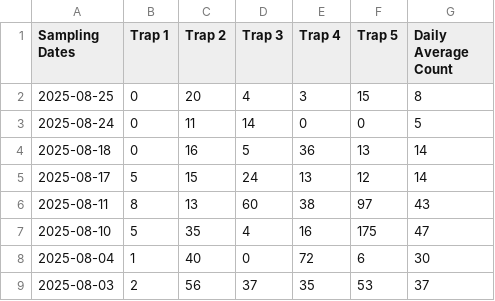
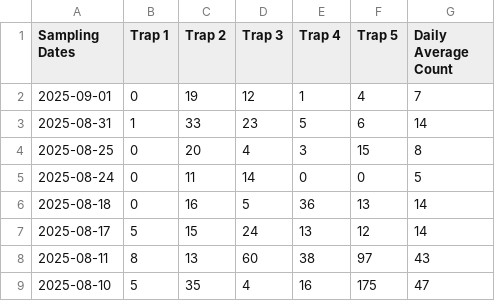
Before and after one commit to colebaril/Mosquito_Monitor, a CSV file: mosquito_data_bdn.csv, drawn as a sheet; only a part is shown; the shorter side is filled out with more unchanged rows; the diff names each change by its address in the sheet, - before the commit and + after, or states it on an @@ line.

```diff
--- a/mosquito_data_bdn.csv
+++ b/mosquito_data_bdn.csv
+row 2: 2025-09-01 | 0 | 19 | 12 | 1 | 4 | 7
+row 3: 2025-08-31 | 1 | 33 | 23 | 5 | 6 | 14
```
